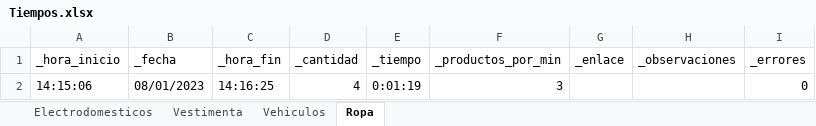
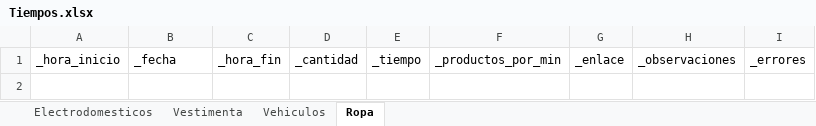
Before and after one commit to JavierPortella/GraphQL-Facebook-Marketplace-Ropa, an Excel workbook: Tiempos.xlsx, sheet Ropa, drawn as a sheet; values as stored, in another font and other column widths than the file's, no borders; the diff names each change by its address in the sheet, - before the commit and + after, or states it on an @@ line.

```diff
--- a/Tiempos.xlsx (sheet Ropa)
+++ b/Tiempos.xlsx (sheet Ropa)
-row 2: 14:15:06 | 08/01/2023 | 14:16:25 | 4 | 0:01:19 | 3 |  |  | 0
```
Also changed, not shown: sheet Electrodomesticos, sheet Vestimenta, sheet Vehiculos, 2 other files.
